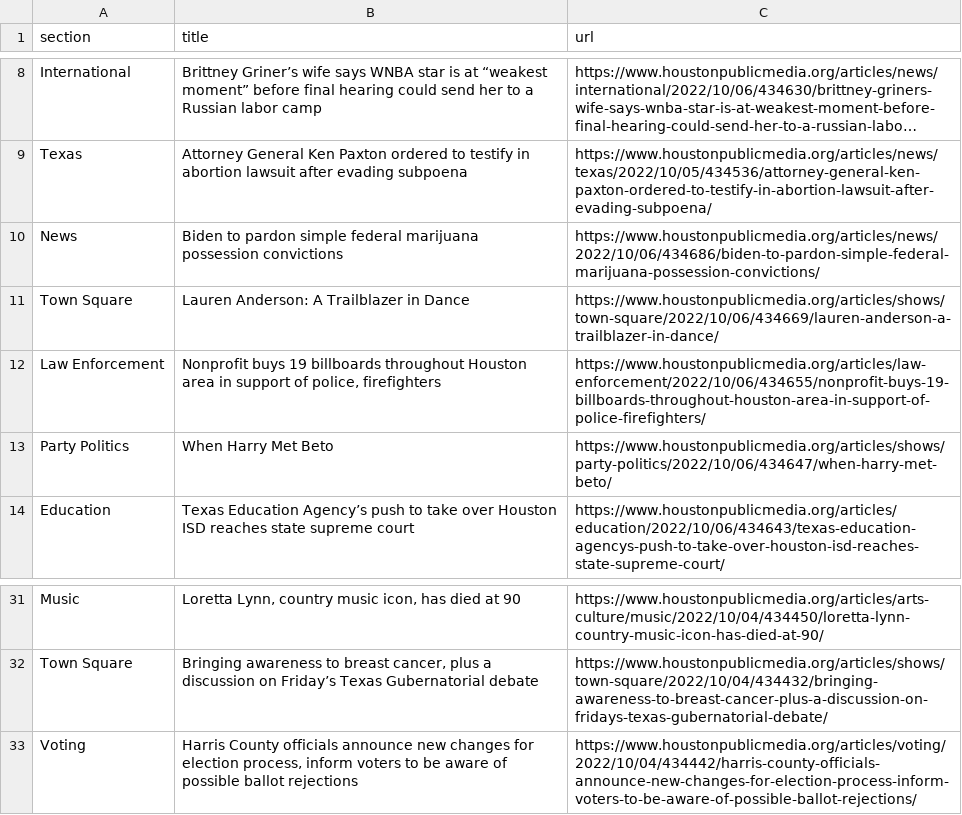
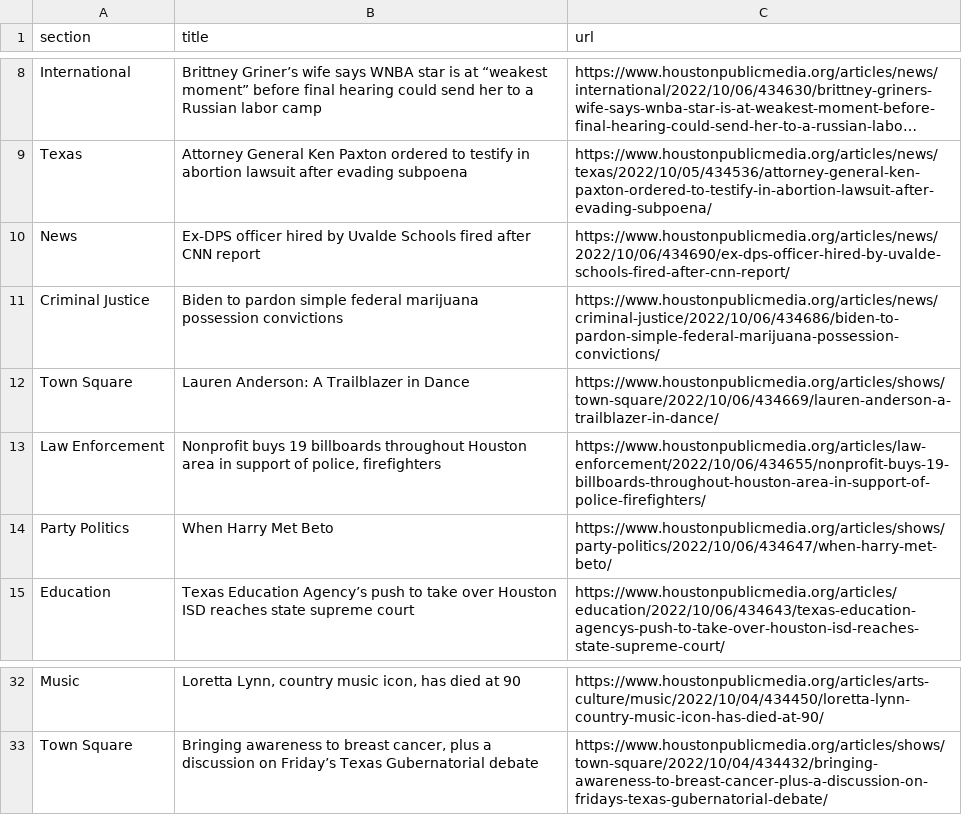
Before and after one commit to jessieblaeser/Autoscraper-Houston-NPR, a CSV file: npr.csv, drawn as a sheet; only a part is shown, gaps mark what is left out; long unchanged cells end in …; removed rows and columns are numbered as before the commit, all else as after; the diff names each change by its address in the sheet, - before the commit and + after, or states it on an @@ line.

```diff
--- a/npr.csv
+++ b/npr.csv
+row 10: News | Ex-DPS officer hired by Uvalde Schools fired after CNN report | https://www.houstonpublicmedia.org/articles/news/2022/10/06/434690/ex-dps-officer-hired-by-uvalde-schools-fired-after-cnn-report/
-A11 (section): News
+A11 (section): Criminal Justice
-C11 (url): https://www.houstonpublicmedia.org/articles/news/2022/10/06/434686/biden-to-pardon-simple-federal-marijuana-possession-convictions/
+C11 (url): https://www.houstonpublicmedia.org/articles/news/criminal-justice/2022/10/06/434686/biden-to-pardon-simple-federal-marijuana-possession-convictions/
-row 33: Voting | Harris County officials announce new changes for election process, inform voters to be aware of possible ballot rejections | https://www.houstonpublicmedia.org/articles/voting/2022/10/04/434442/harris-county-officials-announce-new-changes-for-election-process-inform-voters-to-be-aware-of-possible-ballot-rejections/
```
